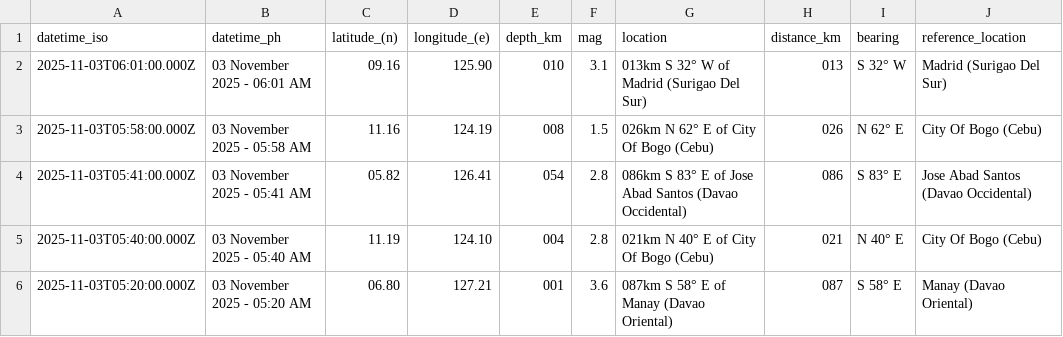
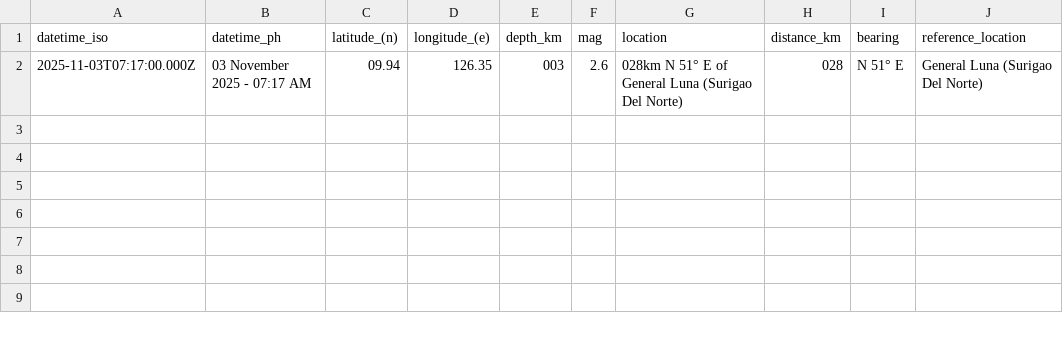
Before and after one commit to chamthesleeptalker/earthquake-tracker, a CSV file: earthquakes_past_hour.csv, drawn as a sheet.

```diff
--- a/earthquakes_past_hour.csv
+++ b/earthquakes_past_hour.csv
@@ -1,6 +1,2 @@
 datetime_iso,datetime_ph,latitude_(n),longitude_(e),depth_km,mag,location,distance_km,bearing,reference_location
-2025-11-03T06:01:00.000Z,03 November 2025 - 06:01 AM,09.16,125.90,010,3.1,013km S 32° W of Madrid (Surigao Del Sur),013,S 32° W,Madrid (Surigao Del Sur)
-2025-11-03T05:58:00.000Z,03 November 2025 - 05:58 AM,11.16,124.19,008,1.5,026km N 62° E of City Of Bogo (Cebu),026,N 62° E,City Of Bogo (Cebu)
-2025-11-03T05:41:00.000Z,03 November 2025 - 05:41 AM,05.82,126.41,054,2.8,086km S 83° E of Jose Abad Santos (Davao Occidental),086,S 83° E,Jose Abad Santos (Davao Occidental)
-2025-11-03T05:40:00.000Z,03 November 2025 - 05:40 AM,11.19,124.10,004,2.8,021km N 40° E of City Of Bogo (Cebu),021,N 40° E,City Of Bogo (Cebu)
-2025-11-03T05:20:00.000Z,03 November 2025 - 05:20 AM,06.80,127.21,001,3.6,087km S 58° E of Manay (Davao Oriental),087,S 58° E,Manay (Davao Oriental)
+2025-11-03T07:17:00.000Z,03 November 2025 - 07:17 AM,09.94,126.35,003,2.6,028km N 51° E of General Luna (Surigao Del Norte),028,N 51° E,General Luna (Surigao Del Norte)
```
Also changed, not shown: earthquake_summary_stats.csv, earthquakes.csv, 5 other files.
